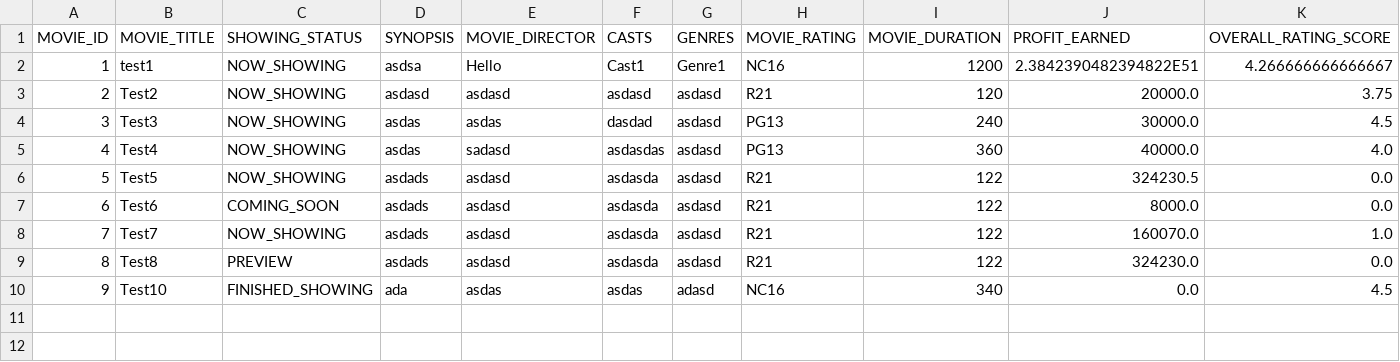
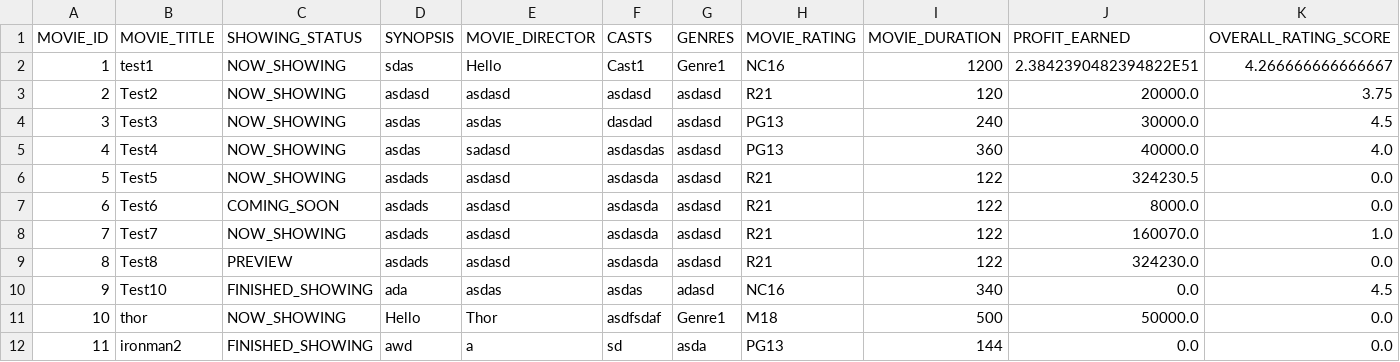
Before and after one commit to weikangg/SC2002_MOBLIMA, a CSV file: MOBLIMA/data/movies/movies.csv, drawn as a sheet; only a part is shown; rows hold the shown columns only; the diff names each change by its address in the sheet, - before the commit and + after, or states it on an @@ line.

```diff
--- a/MOBLIMA/data/movies/movies.csv
+++ b/MOBLIMA/data/movies/movies.csv
-D2 (SYNOPSIS): asdsa
+D2 (SYNOPSIS): sdas
+row 11: 10 | thor | NOW_SHOWING | Hello | Thor | asdfsdaf | Genre1 | M18 | 500 | 50000.0 | 0.0
+row 12: 11 | ironman2 | FINISHED_SHOWING | awd | a | sd | asda | PG13 | 144 | 0.0 | 0.0
```
Also changed, not shown: MOBLIMA/data/accounts/accounts.csv, 12 other files.
